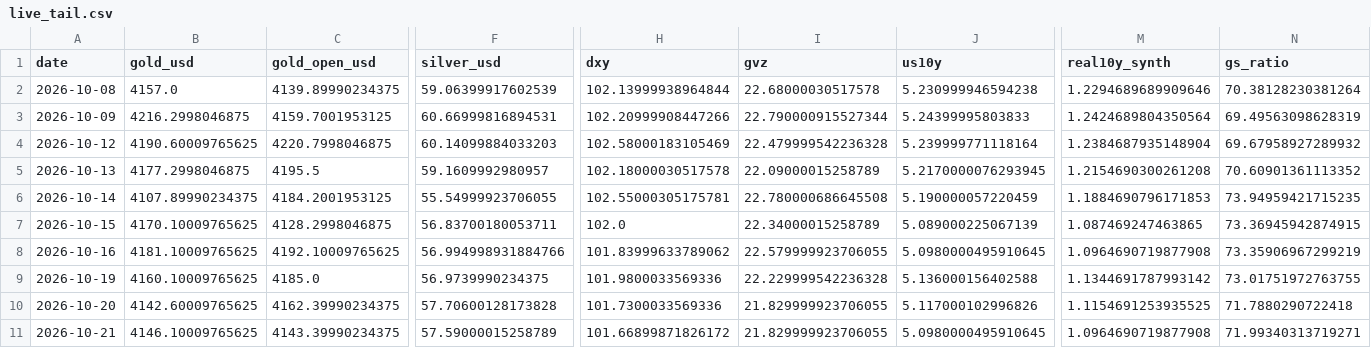
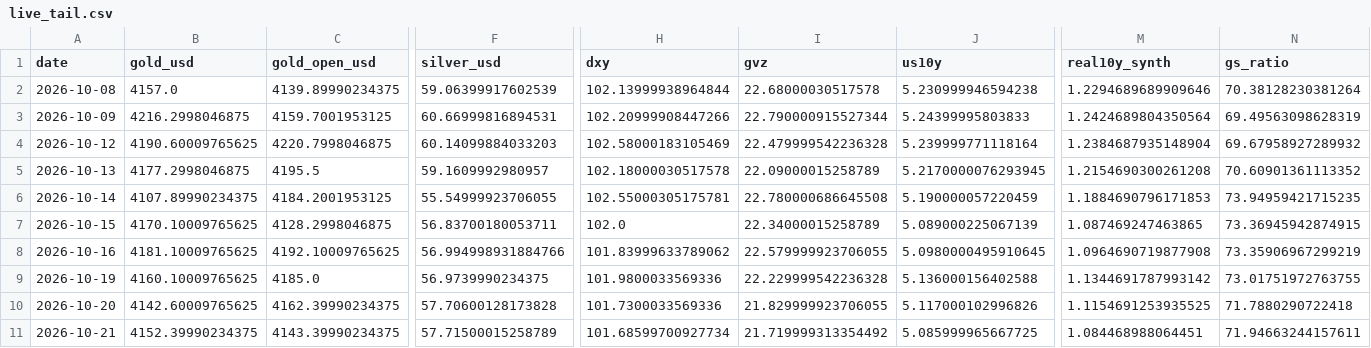
Before and after one commit to abhayv7272/ms-gold-algo, a CSV file: data/algo/live_tail.csv, drawn as a sheet; only a part is shown, gaps mark what is left out; the diff names each change by its address in the sheet, - before the commit and + after, or states it on an @@ line.

```diff
--- a/data/algo/live_tail.csv
+++ b/data/algo/live_tail.csv
-B11 (gold_usd): 4146.10009765625
+B11 (gold_usd): 4152.39990234375
-F11 (silver_usd): 57.59000015258789
+F11 (silver_usd): 57.71500015258789
-H11 (dxy): 101.66899871826172
+H11 (dxy): 101.68599700927734
-I11 (gvz): 21.829999923706055
+I11 (gvz): 21.719999313354492
-J11 (us10y): 5.0980000495910645
+J11 (us10y): 5.085999965667725
-M11 (real10y_synth): 1.0964690719877908
+M11 (real10y_synth): 1.084468988064451
-N11 (gs_ratio): 71.99340313719271
+N11 (gs_ratio): 71.94663244157611
```
Also changed, not shown: data/algo/health_log.csv, 3 other files.
